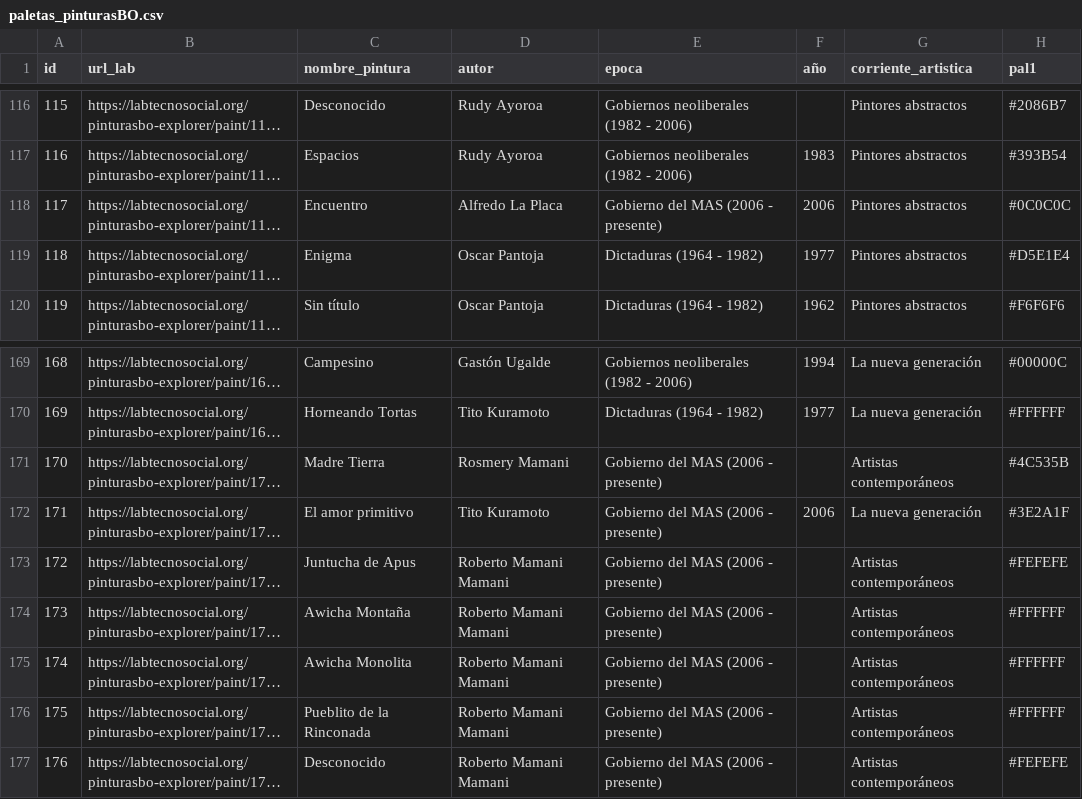
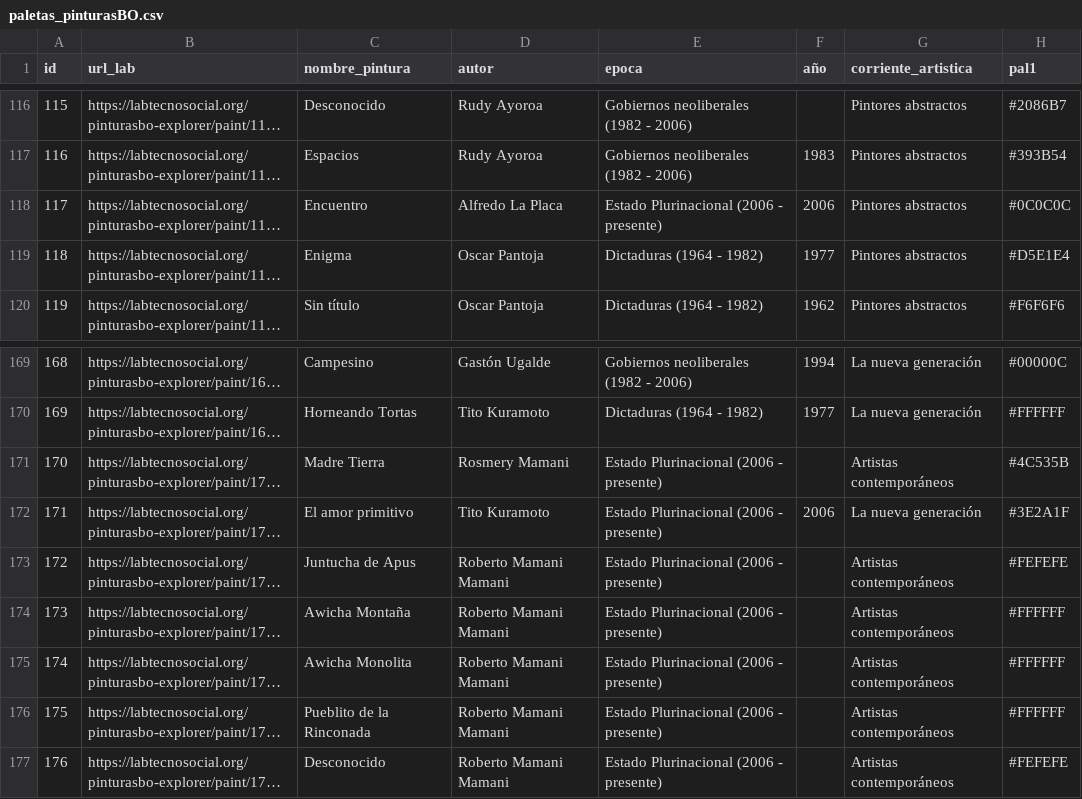
Before and after one commit to lab-tecnosocial/colores-pinturasBO, a CSV file: paletas_pinturasBO.csv, drawn as a sheet; only a part is shown, gaps mark what is left out; long unchanged cells end in …; the diff names each change by its address in the sheet, - before the commit and + after, or states it on an @@ line.

Commit message:
fix data: epoca

```diff
--- a/paletas_pinturasBO.csv
+++ b/paletas_pinturasBO.csv
-E118 (epoca): Gobierno del MAS (2006 - presente)
+E118 (epoca): Estado Plurinacional (2006 - presente)
-E171:E177 (epoca): Gobierno del MAS (2006 - presente)
+E171:E177 (epoca): Estado Plurinacional (2006 - presente)
```
Also changed, not shown: 3 other files.
